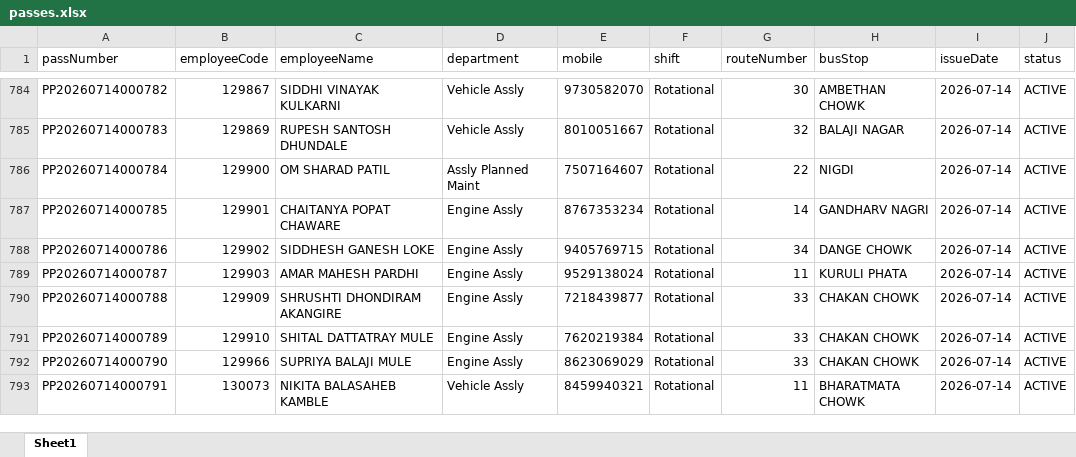
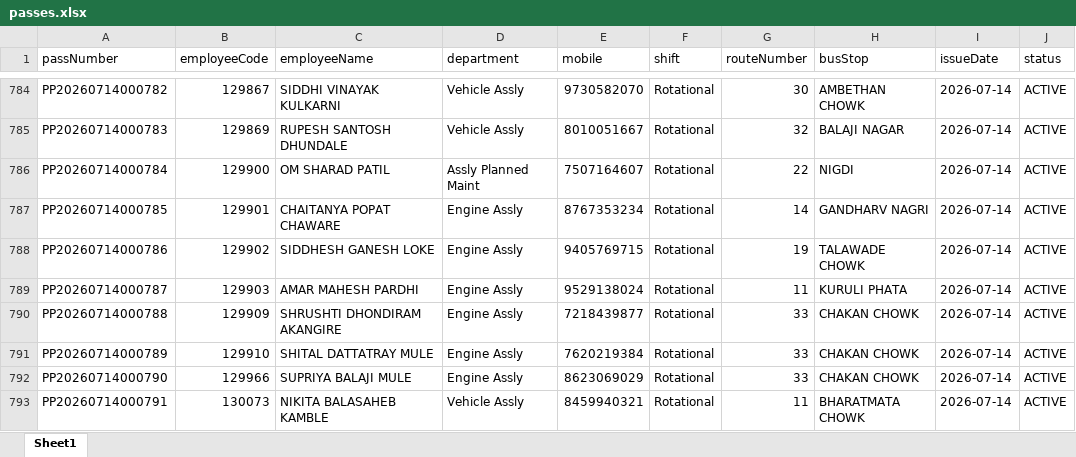
Before and after one commit to bharteshsavale2112/SHARED-SUPPORT-SERVICE-APP-, an Excel workbook: passes.xlsx, sheet Sheet1, drawn as a sheet; only a part is shown, gaps mark what is left out; values as stored, in another font and other column widths than the file's, no borders; the diff names each change by its address in the sheet, - before the commit and + after, or states it on an @@ line.

```diff
--- a/passes.xlsx (sheet Sheet1)
+++ b/passes.xlsx (sheet Sheet1)
-G788 (routeNumber): 34
+G788 (routeNumber): 19
-H788 (busStop): DANGE CHOWK
+H788 (busStop): TALAWADE CHOWK
```
Also changed, not shown: employees.xlsx, 26 other files.
